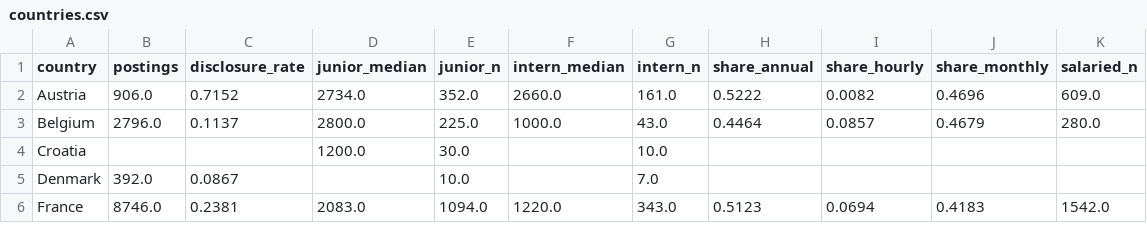
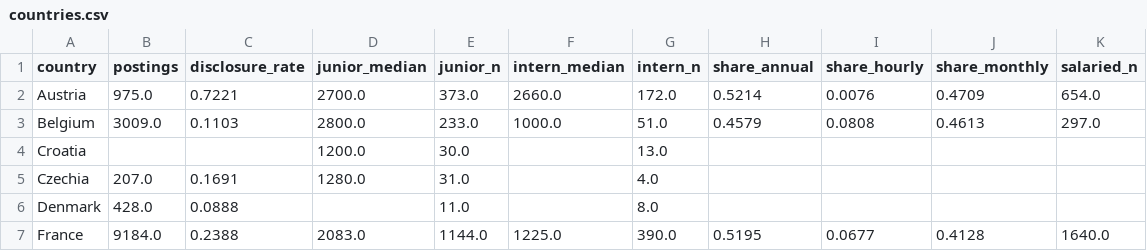
Before and after one commit to kiara96/entry-level-pay-site, a CSV file: data/countries.csv, drawn as a sheet; only a part is shown; the diff covers the shown part only.

```diff
--- a/data/countries.csv
+++ b/data/countries.csv
@@ -1,6 +1,7 @@
 country,postings,disclosure_rate,junior_median,junior_n,intern_median,intern_n,share_annual,share_hourly,share_monthly,salaried_n
-Austria,906.0,0.7152,2734.0,352.0,2660.0,161.0,0.5222,0.0082,0.4696,609.0
-Belgium,2796.0,0.1137,2800.0,225.0,1000.0,43.0,0.4464,0.0857,0.4679,280.0
-Croatia,,,1200.0,30.0,,10.0,,,,
-Denmark,392.0,0.0867,,10.0,,7.0,,,,
-France,8746.0,0.2381,2083.0,1094.0,1220.0,343.0,0.5123,0.0694,0.4183,1542.0
+Austria,975.0,0.7221,2700.0,373.0,2660.0,172.0,0.5214,0.0076,0.4709,654.0
+Belgium,3009.0,0.1103,2800.0,233.0,1000.0,51.0,0.4579,0.0808,0.4613,297.0
+Croatia,,,1200.0,30.0,,13.0,,,,
+Czechia,207.0,0.1691,1280.0,31.0,,4.0,,,,
+Denmark,428.0,0.0888,,11.0,,8.0,,,,
+France,9184.0,0.2388,2083.0,1144.0,1225.0,390.0,0.5195,0.0677,0.4128,1640.0
```
Also changed, not shown: 98 edited cells elsewhere in this file, data/company_size.csv, data/company_type.csv, 7 other files.
